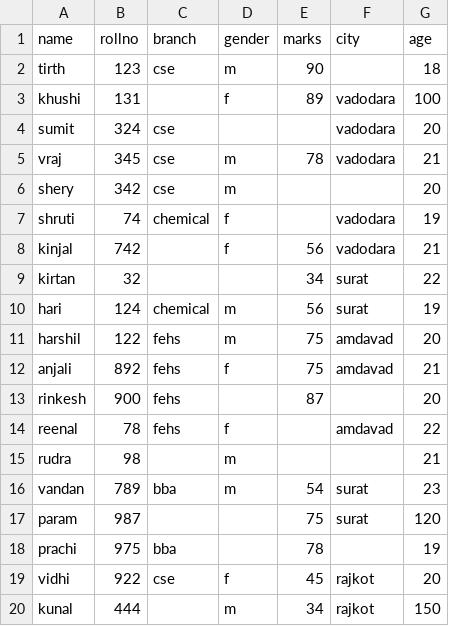
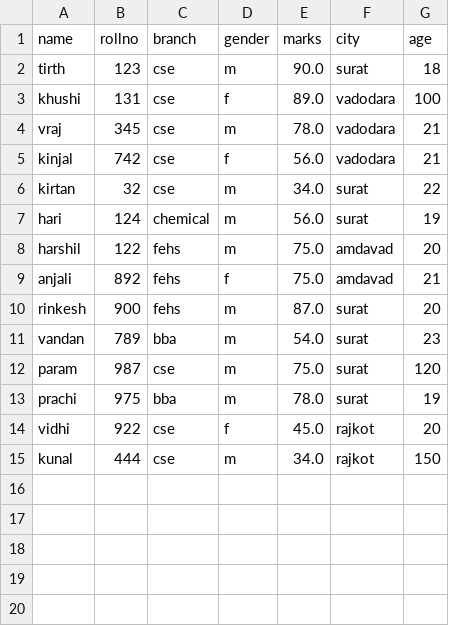
Before and after one commit to Tirth9000/Analytica-Hub-Project, a CSV file: Media/analysis_files/student_data_a8xEnSH.csv, drawn as a sheet.

```diff
--- a/Media/analysis_files/student_data_a8xEnSH.csv
+++ b/Media/analysis_files/student_data_a8xEnSH.csv
@@ -1,20 +1,15 @@
 name,rollno,branch,gender,marks,city,age
-tirth,123,cse,m,90,,18
-khushi,131,,f,89,vadodara,100
-sumit,324,cse,,,vadodara,20
-vraj,345,cse,m,78,vadodara,21
-shery,342,cse,m,,,20
-shruti,74,chemical,f,,vadodara,19
-kinjal,742,,f,56,vadodara,21
-kirtan,32,,,34,surat,22
-hari,124,chemical,m,56,surat,19
-harshil,122,fehs,m,75,amdavad,20
-anjali,892,fehs,f,75,amdavad,21
-rinkesh,900,fehs,,87,,20
-reenal,78,fehs,f,,amdavad,22
-rudra,98,,m,,,21
-vandan,789,bba,m,54,surat,23
-param,987,,,75,surat,120
-prachi,975,bba,,78,,19
-vidhi,922,cse,f,45,rajkot,20
-kunal,444,,m,34,rajkot,150
+tirth,123,cse,m,90.0,surat,18
+khushi,131,cse,f,89.0,vadodara,100
+vraj,345,cse,m,78.0,vadodara,21
+kinjal,742,cse,f,56.0,vadodara,21
+kirtan,32,cse,m,34.0,surat,22
+hari,124,chemical,m,56.0,surat,19
+harshil,122,fehs,m,75.0,amdavad,20
+anjali,892,fehs,f,75.0,amdavad,21
+rinkesh,900,fehs,m,87.0,surat,20
+vandan,789,bba,m,54.0,surat,23
+param,987,cse,m,75.0,surat,120
+prachi,975,bba,m,78.0,surat,19
+vidhi,922,cse,f,45.0,rajkot,20
+kunal,444,cse,m,34.0,rajkot,150
```
Also changed, not shown: 6 other files.
